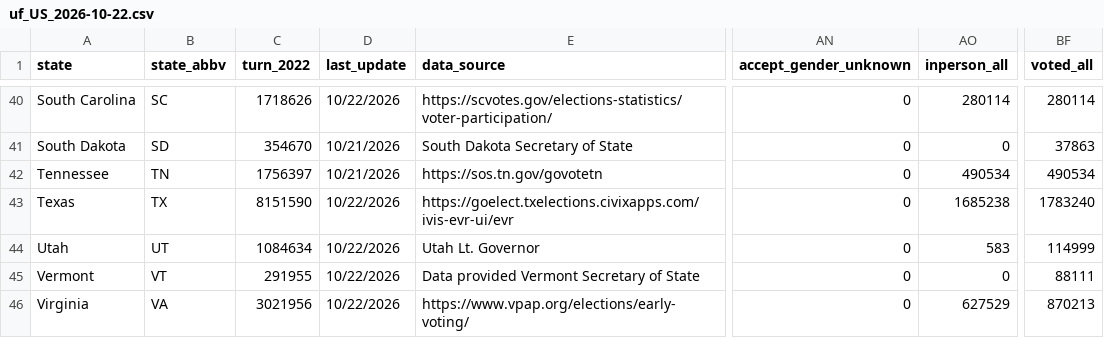
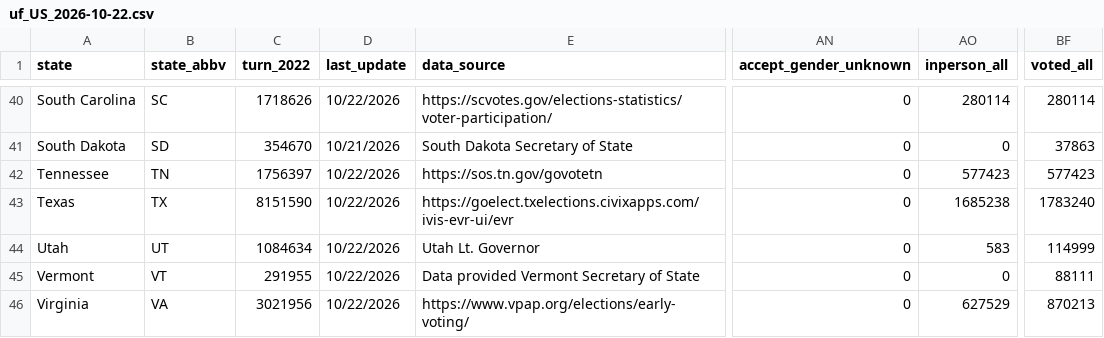
Before and after one commit to DanCunningham22/2026-Midterm, a CSV file: pipeline/data/earlyvote/2026/uf_US_2026-10-22.csv, drawn as a sheet; only a part is shown, gaps mark what is left out; the diff covers the shown part only; the diff names each change by its address in the sheet, - before the commit and + after, or states it on an @@ line.

```diff
--- a/pipeline/data/earlyvote/2026/uf_US_2026-10-22.csv
+++ b/pipeline/data/earlyvote/2026/uf_US_2026-10-22.csv
-D42 (last_update): 10/21/2026
+D42 (last_update): 10/22/2026
-AO42 (inperson_all): 490534
+AO42 (inperson_all): 577423
-BF42 (voted_all): 490534
+BF42 (voted_all): 577423
```
Also changed, not shown: 129 edited cells elsewhere in this file, 6 other files.
